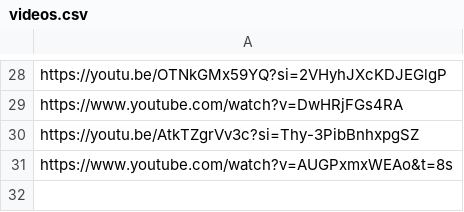
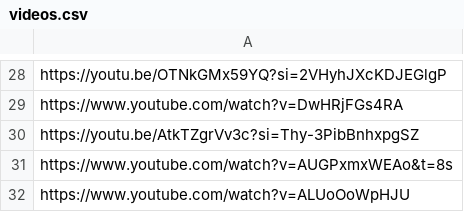
Before and after one commit to Williamhue/Youtube-video, a CSV file: inputs/videos.csv, drawn as a sheet; only a part is shown, gaps mark what is left out.

Commit message:
Update videos.csv

```diff
--- a/inputs/videos.csv
+++ b/inputs/videos.csv
@@ -31 +31,2 @@ https://youtu.be/AtkTZgrVv3c?si=Thy-3PibBnhxpgSZ
 https://www.youtube.com/watch?v=AUGPxmxWEAo&t=8s
+https://www.youtube.com/watch?v=ALUoOoWpHJU
```
